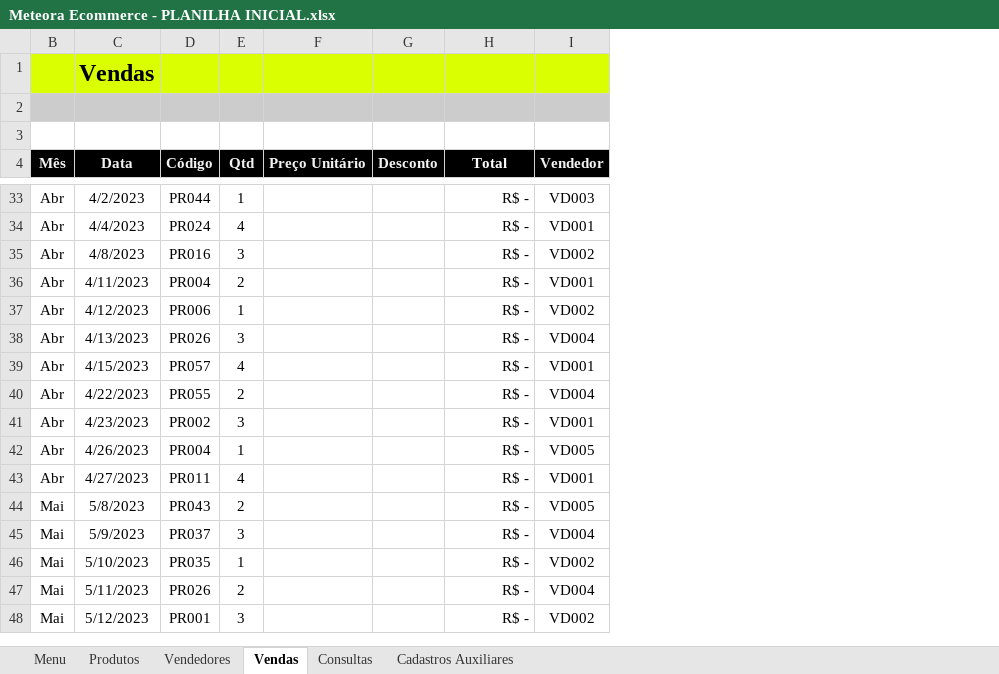
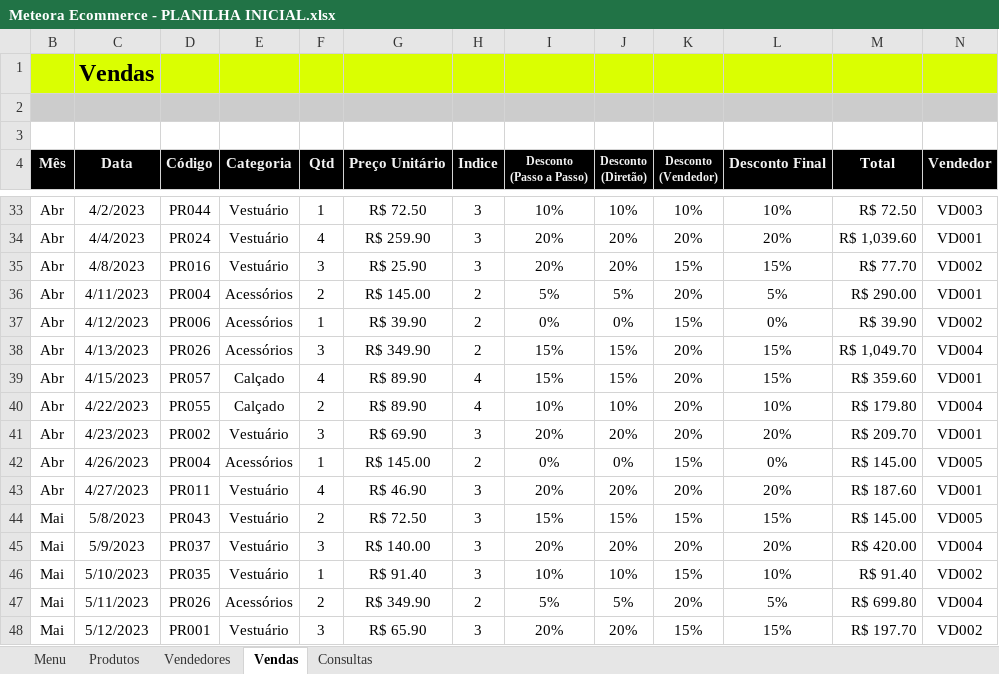
Before and after one commit to DanielBrown1998/Alura-Automa--o, an Excel workbook: Alura-Automação/Meteora Ecommerce - PLANILHA INICIAL.xlsx, sheet Vendas, drawn as a sheet; only a part is shown, gaps mark what is left out; values as stored, in another font and other column widths than the file's, no borders; charts and pictures and conditional formats and table styles not drawn; removed rows and columns are numbered as before the commit, all else as after; the diff covers the shown part only; the diff names each change by its address in the sheet, - before the commit and + after, or states it on an @@ line.

```diff
--- a/Alura-Automação/Meteora Ecommerce - PLANILHA INICIAL.xlsx (sheet Vendas)
+++ b/Alura-Automação/Meteora Ecommerce - PLANILHA INICIAL.xlsx (sheet Vendas)
@@ sheet tab hidden: Cadastros Auxiliares @@
+column E (Categoria), rows 33-48: Vestuário | Vestuário | Vestuário | Acessórios | Acessórios | Acessórios | Calçado | Calçado | Vestuário | Acessórios | Vestuário | Vestuário | Vestuário | Vestuário | Acessórios | Vestuário
-column G (Desconto), empty
+column H (Indice), rows 33-48: 3 | 3 | 3 | 2 | 2 | 2 | 4 | 4 | 3 | 2 | 3 | 3 | 3 | 3 | 2 | 3
+column I (Desconto (Passo a Passo)), rows 33-48: 10% | 20% | 20% | 5% | 0% | 15% | 15% | 10% | 20% | 0% | 20% | 15% | 20% | 10% | 5% | 20%
+column J (Desconto (Diretão)), rows 33-48: 10% | 20% | 20% | 5% | 0% | 15% | 15% | 10% | 20% | 0% | 20% | 15% | 20% | 10% | 5% | 20%
+column K (Desconto (Vendedor)), rows 33-48: 10% | 20% | 15% | 20% | 15% | 20% | 20% | 20% | 20% | 15% | 20% | 15% | 20% | 15% | 20% | 15%
+column L (Desconto Final), rows 33-48: 10% | 20% | 15% | 5% | 0% | 15% | 15% | 10% | 20% | 0% | 20% | 15% | 20% | 10% | 5% | 15%
-G33 (Preço Unitário): (empty)
+G33 (Preço Unitário): R$ 72.50
-M33 (Total): R$ -
+M33 (Total): R$ 72.50
-G34 (Preço Unitário): (empty)
+G34 (Preço Unitário): R$ 259.90
-M34 (Total): R$ -
+M34 (Total): R$ 1,039.60
-G35 (Preço Unitário): (empty)
+G35 (Preço Unitário): R$ 25.90
-M35 (Total): R$ -
+M35 (Total): R$ 77.70
-G36 (Preço Unitário): (empty)
+G36 (Preço Unitário): R$ 145.00
-M36 (Total): R$ -
+M36 (Total): R$ 290.00
-G37 (Preço Unitário): (empty)
+G37 (Preço Unitário): R$ 39.90
-M37 (Total): R$ -
+M37 (Total): R$ 39.90
-G38 (Preço Unitário): (empty)
+G38 (Preço Unitário): R$ 349.90
-M38 (Total): R$ -
+M38 (Total): R$ 1,049.70
-G39:G40 (Preço Unitário): (empty)
+G39:G40 (Preço Unitário): R$ 89.90
-M39 (Total): R$ -
+M39 (Total): R$ 359.60
-M40 (Total): R$ -
+M40 (Total): R$ 179.80
-G41 (Preço Unitário): (empty)
+G41 (Preço Unitário): R$ 69.90
-M41 (Total): R$ -
+M41 (Total): R$ 209.70
-G42 (Preço Unitário): (empty)
+G42 (Preço Unitário): R$ 145.00
-M42 (Total): R$ -
+M42 (Total): R$ 145.00
-G43 (Preço Unitário): (empty)
+G43 (Preço Unitário): R$ 46.90
-M43 (Total): R$ -
+M43 (Total): R$ 187.60
-G44 (Preço Unitário): (empty)
+G44 (Preço Unitário): R$ 72.50
-M44 (Total): R$ -
+M44 (Total): R$ 145.00
-G45 (Preço Unitário): (empty)
+G45 (Preço Unitário): R$ 140.00
-M45 (Total): R$ -
+M45 (Total): R$ 420.00
-G46 (Preço Unitário): (empty)
+G46 (Preço Unitário): R$ 91.40
-M46 (Total): R$ -
+M46 (Total): R$ 91.40
-G47 (Preço Unitário): (empty)
+G47 (Preço Unitário): R$ 349.90
-M47 (Total): R$ -
+M47 (Total): R$ 699.80
-G48 (Preço Unitário): (empty)
+G48 (Preço Unitário): R$ 65.90
-M48 (Total): R$ -
+M48 (Total): R$ 197.70
```
Also changed, not shown: 132 edited cells elsewhere in this sheet, sheet Consultas, sheet Produtos, sheet Vendedores, charts or pictures, 4 other files.
